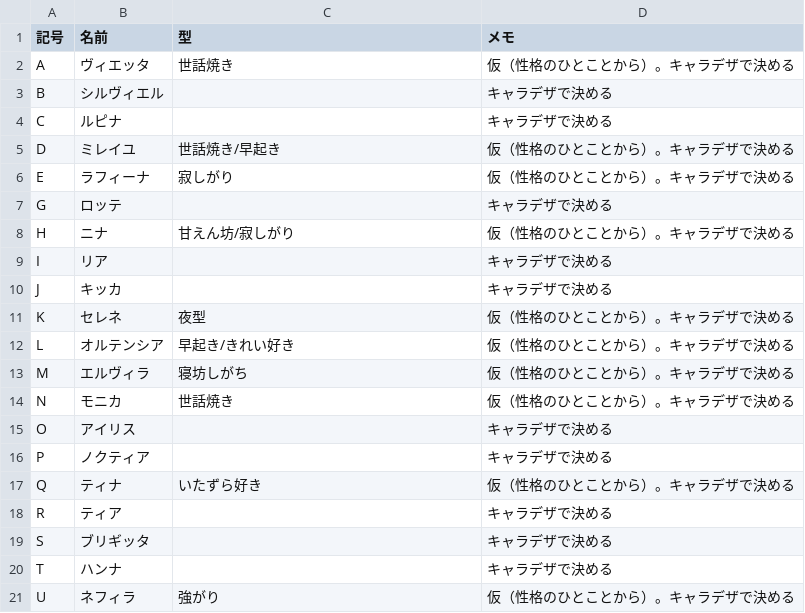
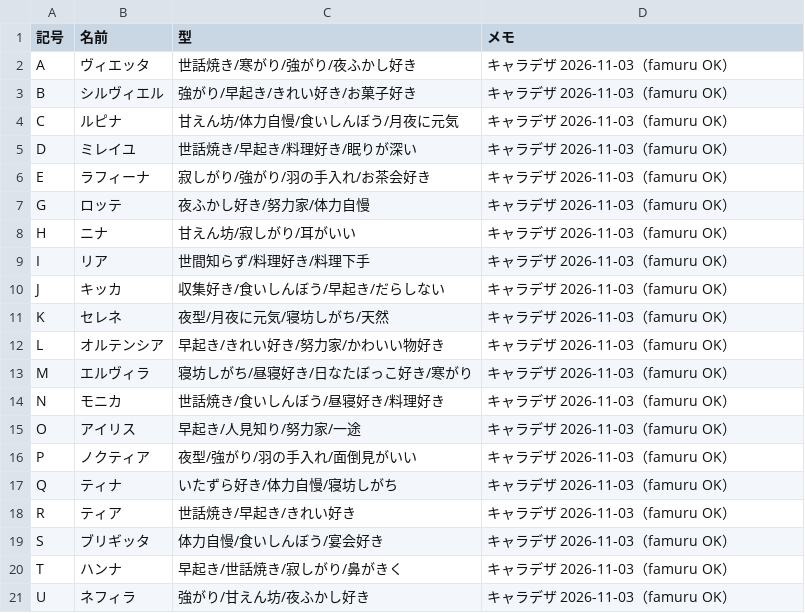
Before and after one commit to famuru001-rgb/LifeSimProto, a CSV file: Assets/Proto/Resources/Text/LifeEvents/キャラの型.csv, drawn as a sheet; only a part is shown; the diff covers the shown part only.

```diff
--- a/Assets/Proto/Resources/Text/LifeEvents/キャラの型.csv
+++ b/Assets/Proto/Resources/Text/LifeEvents/キャラの型.csv
@@ -1,21 +1,21 @@
 記号,名前,型,メモ
-A,ヴィエッタ,世話焼き,仮（性格のひとことから）。キャラデザで決める
-B,シルヴィエル,,キャラデザで決める
-C,ルピナ,,キャラデザで決める
-D,ミレイユ,世話焼き/早起き,仮（性格のひとことから）。キャラデザで決める
-E,ラフィーナ,寂しがり,仮（性格のひとことから）。キャラデザで決める
-G,ロッテ,,キャラデザで決める
-H,ニナ,甘えん坊/寂しがり,仮（性格のひとことから）。キャラデザで決める
-I,リア,,キャラデザで決める
-J,キッカ,,キャラデザで決める
-K,セレネ,夜型,仮（性格のひとことから）。キャラデザで決める
-L,オルテンシア,早起き/きれい好き,仮（性格のひとことから）。キャラデザで決める
-M,エルヴィラ,寝坊しがち,仮（性格のひとことから）。キャラデザで決める
-N,モニカ,世話焼き,仮（性格のひとことから）。キャラデザで決める
-O,アイリス,,キャラデザで決める
-P,ノクティア,,キャラデザで決める
-Q,ティナ,いたずら好き,仮（性格のひとことから）。キャラデザで決める
-R,ティア,,キャラデザで決める
-S,ブリギッタ,,キャラデザで決める
-T,ハンナ,,キャラデザで決める
-U,ネフィラ,強がり,仮（性格のひとことから）。キャラデザで決める
+A,ヴィエッタ,世話焼き/寒がり/強がり/夜ふかし好き,キャラデザ 2026-11-03（famuru OK）
+B,シルヴィエル,強がり/早起き/きれい好き/お菓子好き,キャラデザ 2026-11-03（famuru OK）
+C,ルピナ,甘えん坊/体力自慢/食いしんぼう/月夜に元気,キャラデザ 2026-11-03（famuru OK）
+D,ミレイユ,世話焼き/早起き/料理好き/眠りが深い,キャラデザ 2026-11-03（famuru OK）
+E,ラフィーナ,寂しがり/強がり/羽の手入れ/お茶会好き,キャラデザ 2026-11-03（famuru OK）
+G,ロッテ,夜ふかし好き/努力家/体力自慢,キャラデザ 2026-11-03（famuru OK）
+H,ニナ,甘えん坊/寂しがり/耳がいい,キャラデザ 2026-11-03（famuru OK）
+I,リア,世間知らず/料理好き/料理下手,キャラデザ 2026-11-03（famuru OK）
+J,キッカ,収集好き/食いしんぼう/早起き/だらしない,キャラデザ 2026-11-03（famuru OK）
+K,セレネ,夜型/月夜に元気/寝坊しがち/天然,キャラデザ 2026-11-03（famuru OK）
+L,オルテンシア,早起き/きれい好き/努力家/かわいい物好き,キャラデザ 2026-11-03（famuru OK）
+M,エルヴィラ,寝坊しがち/昼寝好き/日なたぼっこ好き/寒がり,キャラデザ 2026-11-03（famuru OK）
+N,モニカ,世話焼き/食いしんぼう/昼寝好き/料理好き,キャラデザ 2026-11-03（famuru OK）
+O,アイリス,早起き/人見知り/努力家/一途,キャラデザ 2026-11-03（famuru OK）
+P,ノクティア,夜型/強がり/羽の手入れ/面倒見がいい,キャラデザ 2026-11-03（famuru OK）
+Q,ティナ,いたずら好き/体力自慢/寝坊しがち,キャラデザ 2026-11-03（famuru OK）
+R,ティア,世話焼き/早起き/きれい好き,キャラデザ 2026-11-03（famuru OK）
+S,ブリギッタ,体力自慢/食いしんぼう/宴会好き,キャラデザ 2026-11-03（famuru OK）
+T,ハンナ,早起き/世話焼き/寂しがり/鼻がきく,キャラデザ 2026-11-03（famuru OK）
+U,ネフィラ,強がり/甘えん坊/夜ふかし好き,キャラデザ 2026-11-03（famuru OK）
```
Also changed, not shown: 26 edited cells elsewhere in this file, 5 other files.
